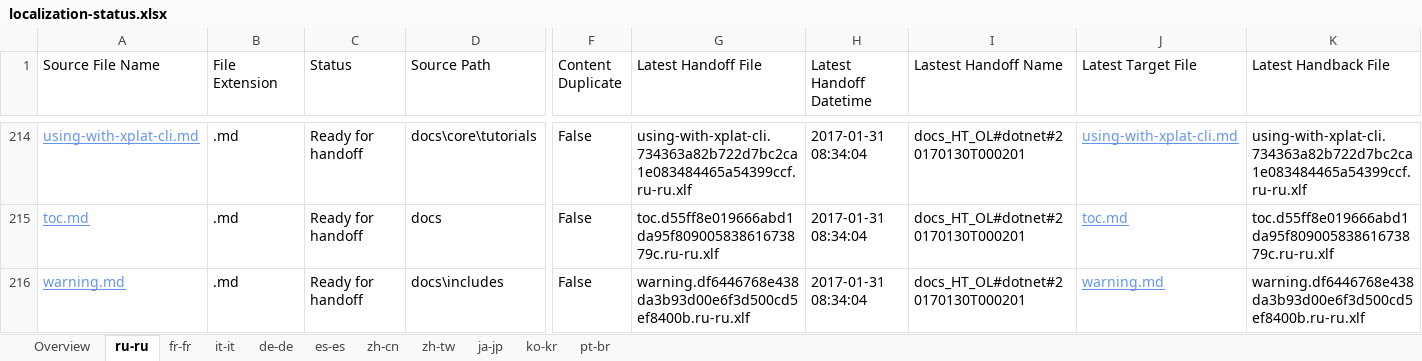
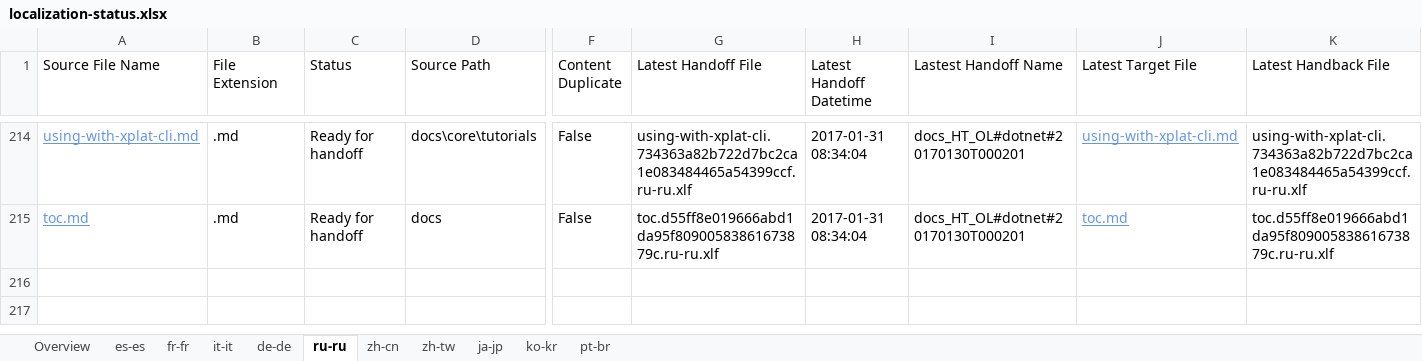
Before and after one commit to openpublishoperation/docs.handback, an Excel workbook: ol-handback/dotnet/docs/master/localization-status.xlsx, sheet ru-ru, drawn as a sheet; only a part is shown, gaps mark what is left out; values as stored, in another font and other column widths than the file's, no borders; table styles not drawn; rows hold the shown columns only; the diff names each change by its address in the sheet, - before the commit and + after, or states it on an @@ line.

```diff
--- a/ol-handback/dotnet/docs/master/localization-status.xlsx (sheet ru-ru)
+++ b/ol-handback/dotnet/docs/master/localization-status.xlsx (sheet ru-ru)
@@ sheet tab order changed: Overview | es-es | fr-fr | it-it | de-de | ru-ru | zh-cn | zh-tw | ja-jp | ko-kr | pt-br @@
-row 216: warning.md | .md | Ready for handoff | docs\includes | False | warning.df6446768e438da3b93d00e6f3d500cd5ef8400b.ru-ru.xlf | 2017-01-31 08:34:04 | docs_HT_OL#dotnet#20170130T000201 | warning.md | warning.df6446768e438da3b93d00e6f3d500cd5ef8400b.ru-ru.xlf
```
Also changed, not shown: sheet Overview, sheet es-es, ol-handback/dotnet/docs/master/handback-status.xlsx.
